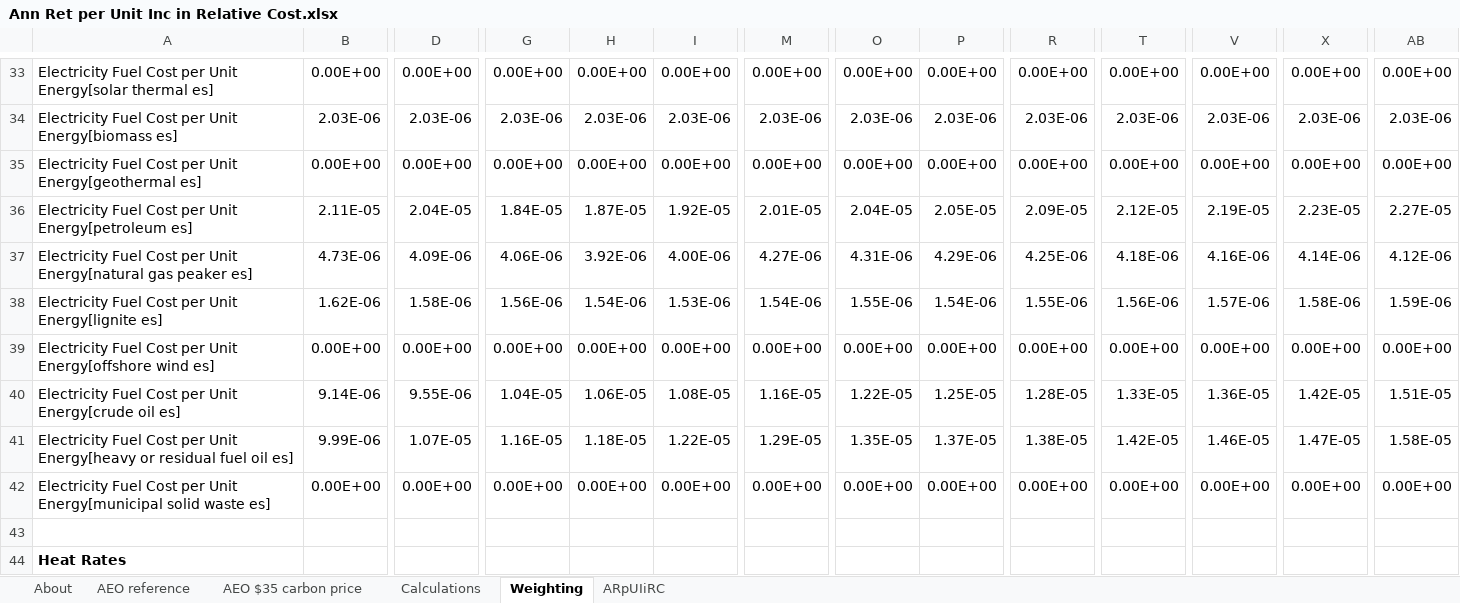
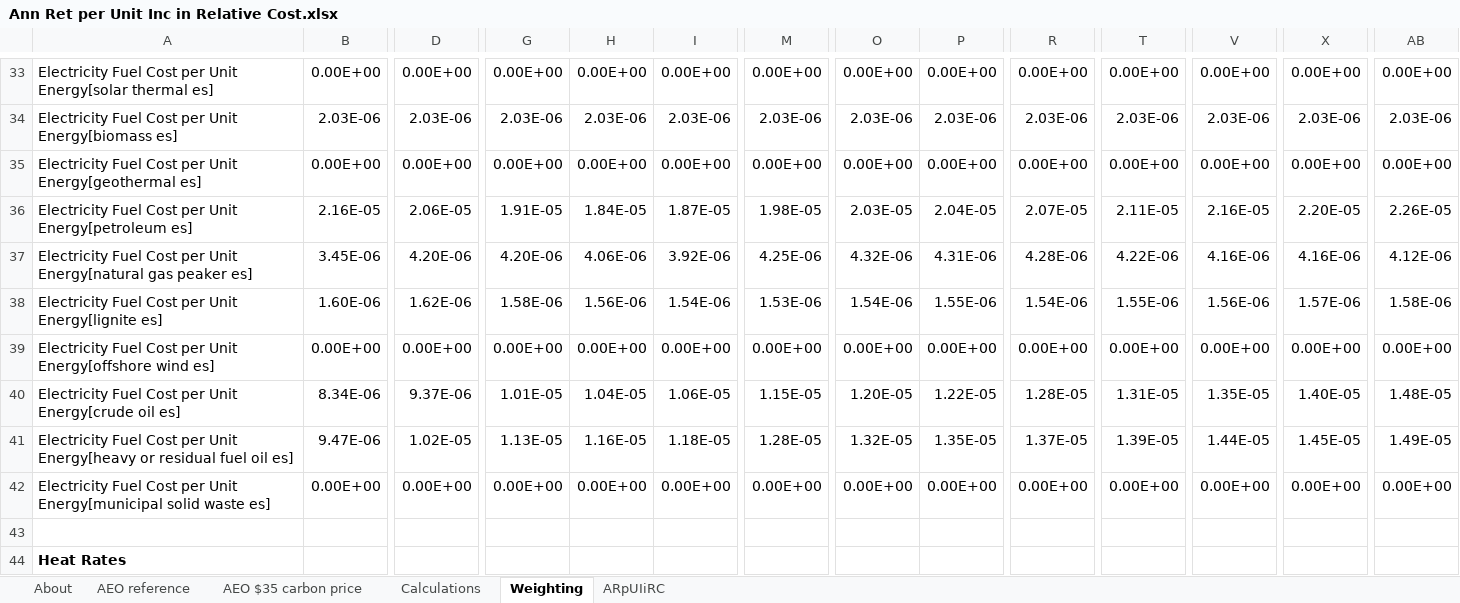
Before and after one commit to EnergyInnovation/eps-northdakota, an Excel workbook: InputData/elec/ARpUIiRC/Ann Ret per Unit Inc in Relative Cost.xlsx, sheet Weighting, drawn as a sheet; only a part is shown, gaps mark what is left out; values as stored, in another font and other column widths than the file's, no borders; removed rows and columns are numbered as before the commit, all else as after; rows hold the shown columns only; the diff covers the shown part only; the diff names each change by its address in the sheet, - before the commit and + after, or states it on an @@ line.

```diff
--- a/InputData/elec/ARpUIiRC/Ann Ret per Unit Inc in Relative Cost.xlsx (sheet Weighting)
+++ b/InputData/elec/ARpUIiRC/Ann Ret per Unit Inc in Relative Cost.xlsx (sheet Weighting)
-row 36: Electricity Fuel Cost per Unit Energy[petroleum es] | 2.11E-05 | 2.04E-05 | 1.84E-05 | 1.87E-05 | 1.92E-05 | 2.01E-05 | 2.04E-05 | 2.05E-05 | 2.09E-05 | 2.12E-05 | 2.19E-05 | 2.23E-05 | 2.27E-05
-row 37: Electricity Fuel Cost per Unit Energy[natural gas peaker es] | 4.73E-06 | 4.09E-06 | 4.06E-06 | 3.92E-06 | 4.00E-06 | 4.27E-06 | 4.31E-06 | 4.29E-06 | 4.25E-06 | 4.18E-06 | 4.16E-06 | 4.14E-06 | 4.12E-06
+row 36: Electricity Fuel Cost per Unit Energy[petroleum es] | 2.16E-05 | 2.06E-05 | 1.91E-05 | 1.84E-05 | 1.87E-05 | 1.98E-05 | 2.03E-05 | 2.04E-05 | 2.07E-05 | 2.11E-05 | 2.16E-05 | 2.20E-05 | 2.26E-05
+row 37: Electricity Fuel Cost per Unit Energy[natural gas peaker es] | 3.45E-06 | 4.20E-06 | 4.20E-06 | 4.06E-06 | 3.92E-06 | 4.25E-06 | 4.32E-06 | 4.31E-06 | 4.28E-06 | 4.22E-06 | 4.16E-06 | 4.16E-06 | 4.12E-06
-B38: 1.62E-06
+B38: 1.60E-06
-D38: 1.58E-06
+D38: 1.62E-06
-G38: 1.56E-06
+G38: 1.58E-06
-H38: 1.54E-06
+H38: 1.56E-06
-I38: 1.53E-06
+I38: 1.54E-06
-M38: 1.54E-06
+M38: 1.53E-06
-O38: 1.55E-06
+O38: 1.54E-06
-P38: 1.54E-06
+P38: 1.55E-06
-R38: 1.55E-06
+R38: 1.54E-06
-T38: 1.56E-06
+T38: 1.55E-06
-V38: 1.57E-06
+V38: 1.56E-06
-X38: 1.58E-06
+X38: 1.57E-06
-AB38: 1.59E-06
+AB38: 1.58E-06
-row 40: Electricity Fuel Cost per Unit Energy[crude oil es] | 9.14E-06 | 9.55E-06 | 1.04E-05 | 1.06E-05 | 1.08E-05 | 1.16E-05 | 1.22E-05 | 1.25E-05 | 1.28E-05 | 1.33E-05 | 1.36E-05 | 1.42E-05 | 1.51E-05
-row 41: Electricity Fuel Cost per Unit Energy[heavy or residual fuel oil es] | 9.99E-06 | 1.07E-05 | 1.16E-05 | 1.18E-05 | 1.22E-05 | 1.29E-05 | 1.35E-05 | 1.37E-05 | 1.38E-05 | 1.42E-05 | 1.46E-05 | 1.47E-05 | 1.58E-05
+row 40: Electricity Fuel Cost per Unit Energy[crude oil es] | 8.34E-06 | 9.37E-06 | 1.01E-05 | 1.04E-05 | 1.06E-05 | 1.15E-05 | 1.20E-05 | 1.22E-05 | 1.28E-05 | 1.31E-05 | 1.35E-05 | 1.40E-05 | 1.48E-05
+row 41: Electricity Fuel Cost per Unit Energy[heavy or residual fuel oil es] | 9.47E-06 | 1.02E-05 | 1.13E-05 | 1.16E-05 | 1.18E-05 | 1.28E-05 | 1.32E-05 | 1.35E-05 | 1.37E-05 | 1.39E-05 | 1.44E-05 | 1.45E-05 | 1.49E-05
```
Also changed, not shown: 4 added rows, 4 removed rows and 31 edited cells elsewhere in this sheet, InputData/indst/BIFUbC/BAU Industrial Fuel Use before CCS.xlsx, InputData/io-model/BECbIC/BAU Employee Compensation by ISIC Code.xlsx, 36 other files.
